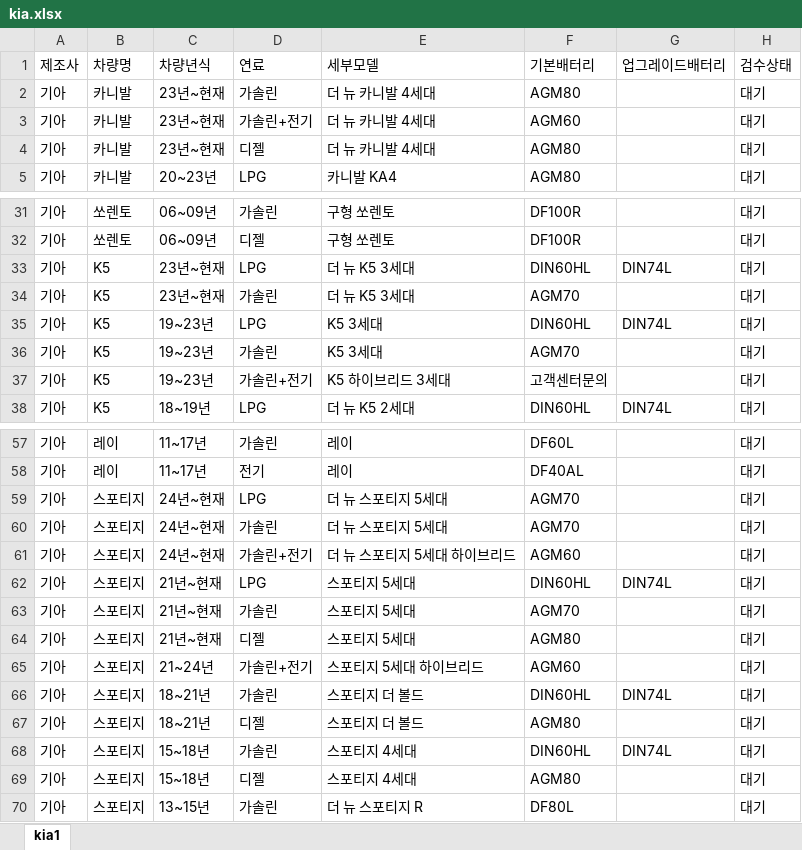
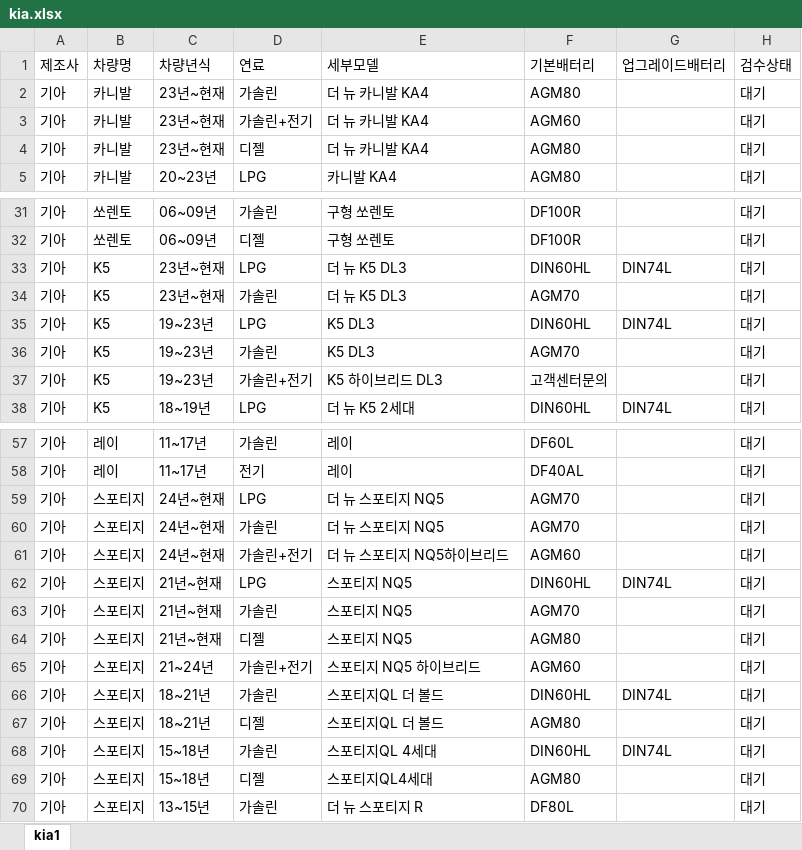
Before and after one commit to kangeol/ildeung-battery-v1, an Excel workbook: master-db/kia.xlsx, sheet kia1, drawn as a sheet; only a part is shown, gaps mark what is left out; values as stored, in another font and other column widths than the file's, no borders; the diff covers the shown part only; the diff names each change by its address in the sheet, - before the commit and + after, or states it on an @@ line.

```diff
--- a/master-db/kia.xlsx (sheet kia1)
+++ b/master-db/kia.xlsx (sheet kia1)
-E2:E4 (세부모델): 더 뉴 카니발 4세대
+E2:E4 (세부모델): 더 뉴 카니발 KA4
-E33:E34 (세부모델): 더 뉴 K5 3세대
+E33:E34 (세부모델): 더 뉴 K5 DL3
-E35:E36 (세부모델): K5 3세대
+E35:E36 (세부모델): K5 DL3
-E37 (세부모델): K5 하이브리드 3세대
+E37 (세부모델): K5 하이브리드 DL3
-E59:E60 (세부모델): 더 뉴 스포티지 5세대
+E59:E60 (세부모델): 더 뉴 스포티지 NQ5
-E61 (세부모델): 더 뉴 스포티지 5세대 하이브리드
+E61 (세부모델): 더 뉴 스포티지 NQ5하이브리드
-E62:E64 (세부모델): 스포티지 5세대
+E62:E64 (세부모델): 스포티지 NQ5
-E65 (세부모델): 스포티지 5세대 하이브리드
+E65 (세부모델): 스포티지 NQ5 하이브리드
-E66:E67 (세부모델): 스포티지 더 볼드
+E66:E67 (세부모델): 스포티지QL 더 볼드
-E68 (세부모델): 스포티지 4세대
+E68 (세부모델): 스포티지QL 4세대
-E69 (세부모델): 스포티지 4세대
+E69 (세부모델): 스포티지QL4세대
```
Also changed, not shown: 3 edited cells elsewhere in this sheet, master-db/hyundai.xlsx, 3 other files.
